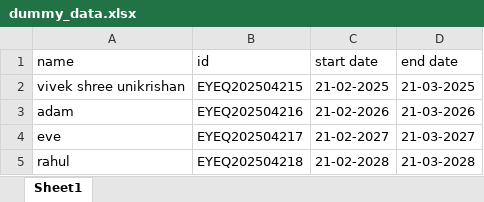
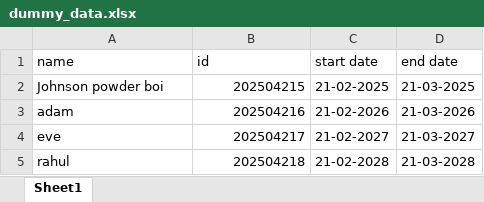
Before and after one commit to Pramod-Bengal/certificate-generator, an Excel workbook: dummy_data.xlsx, sheet Sheet1, drawn as a sheet; values as stored, in another font and other column widths than the file's, no borders; the diff names each change by its address in the sheet, - before the commit and + after, or states it on an @@ line.

Commit message:
Add New Template Files and Dummy datas

```diff
--- a/dummy_data.xlsx (sheet Sheet1)
+++ b/dummy_data.xlsx (sheet Sheet1)
-A2 (name): vivek shree unikrishan
+A2 (name): Johnson powder boi
-B2 (id): EYEQ202504215
+B2 (id): 202504215
-B3 (id): EYEQ202504216
+B3 (id): 202504216
-B4 (id): EYEQ202504217
+B4 (id): 202504217
-B5 (id): EYEQ202504218
+B5 (id): 202504218
```
Also changed, not shown: 3 other files.
